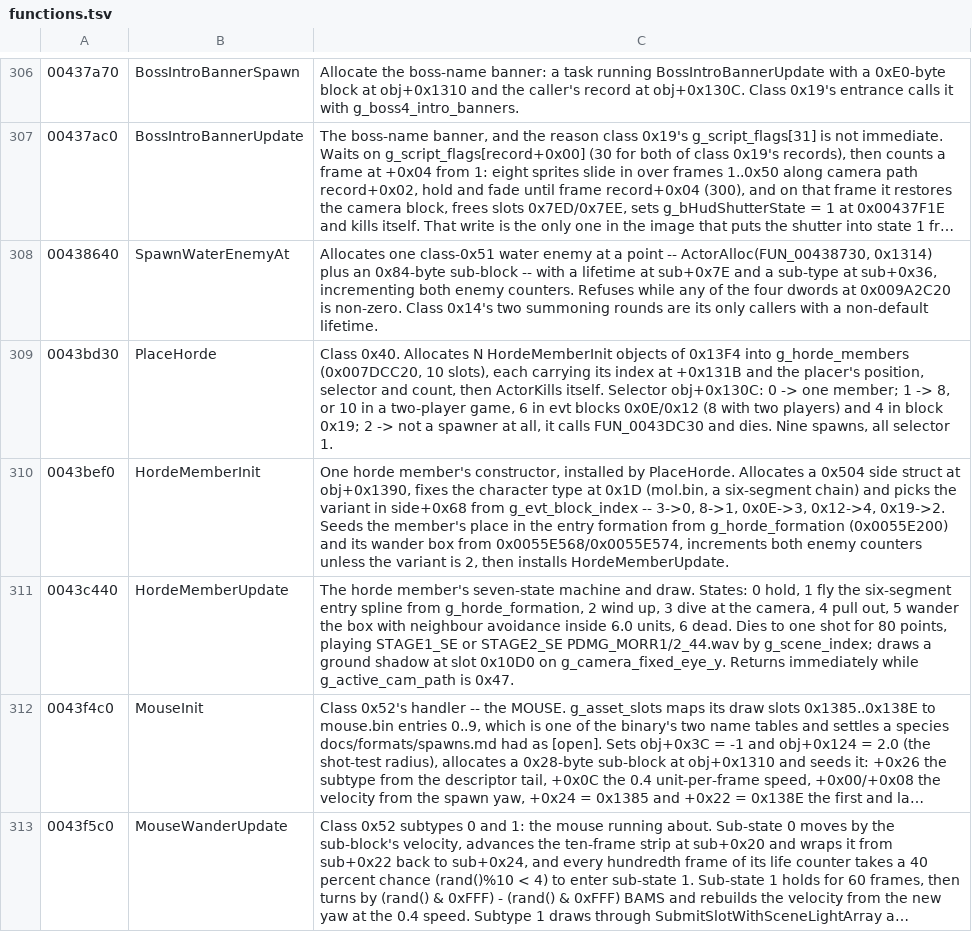
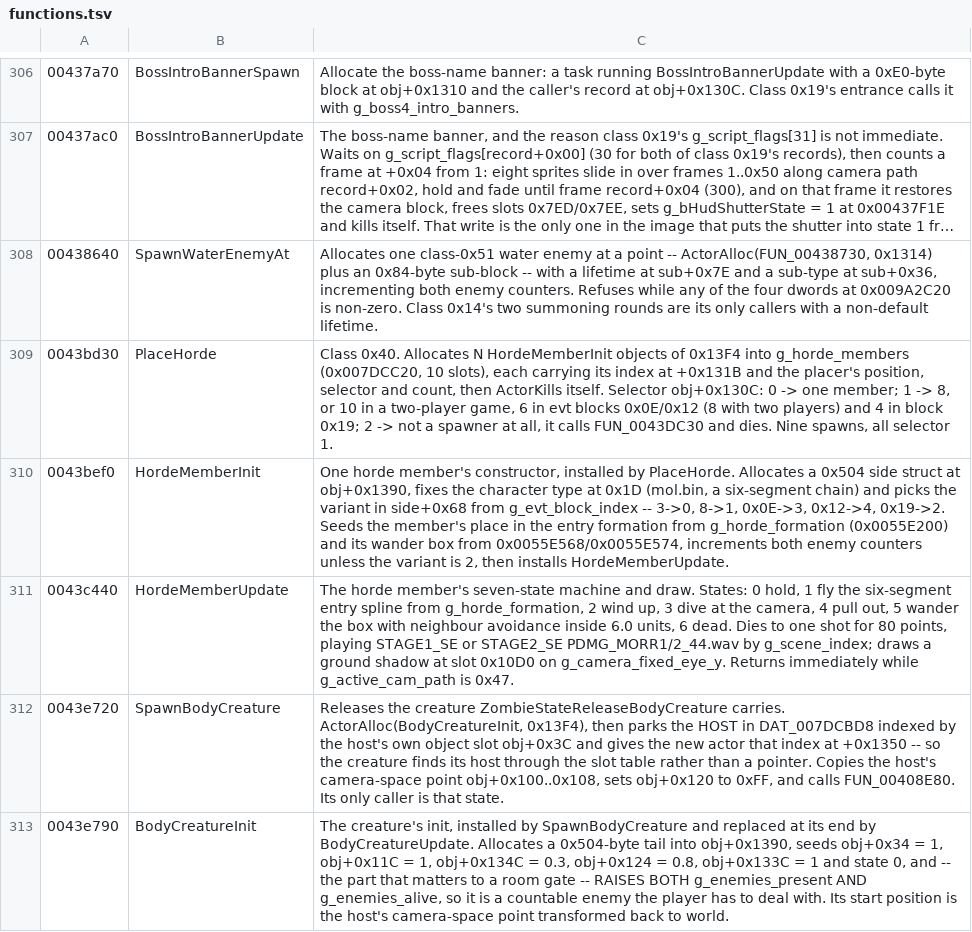
Before and after one commit to saul/hotd2-decomp, a TSV file: ghidra/annotations/functions.tsv, drawn as a sheet; only a part is shown, gaps mark what is left out; the shorter side is filled out with more unchanged rows; long unchanged cells end in …; the diff covers the shown part only.

```diff
--- a/ghidra/annotations/functions.tsv
+++ b/ghidra/annotations/functions.tsv
@@ -311 +311,3 @@
 0043c440	HordeMemberUpdate	The horde member's seven-state machine and draw. States: 0 hold, 1 fly the six-segment entry spline from g_horde_formation, 2 wind up, 3 dive at the camera, 4 pull out, 5 wander the box with neighbour avoidance inside 6.0 units, 6 dead. Dies to one shot for 80 points, playing STAGE1_SE or STAGE2_SE PDMG_MORR1/2_44.wav by g_scene_index; draws a ground shadow at slot 0x10D0 on g_camera_fixed_eye_y. Returns immediately while g_active_cam_path is 0x47.
+0043e720	SpawnBodyCreature	Releases the creature ZombieStateReleaseBodyCreature carries. ActorAlloc(BodyCreatureInit, 0x13F4), then parks the HOST in DAT_007DCBD8 indexed by the host's own object slot obj+0x3C and gives the new actor that index at +0x1350 -- so the creature finds its host through the slot table rather than a pointer. Copies the host's camera-space point obj+0x100..0x108, sets obj+0x120 to 0xFF, and calls FUN_00408E80. Its only caller is that state.
+0043e790	BodyCreatureInit	The creature's init, installed by SpawnBodyCreature and replaced at its end by BodyCreatureUpdate. Allocates a 0x504-byte tail into obj+0x1390, seeds obj+0x34 = 1, obj+0x11C = 1, obj+0x134C = 0.3, obj+0x124 = 0.8, obj+0x133C = 1 and state 0, and -- the part that matters to a room gate -- RAISES BOTH g_enemies_present AND g_enemies_alive, so it is a countable enemy the player has to deal with. Its start position is the host's camera-space point transformed back to world.
```
Also changed, not shown: 2 added rows and 1 edited cell elsewhere in this file, 2 other files.
